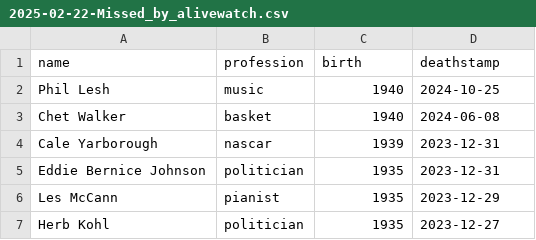
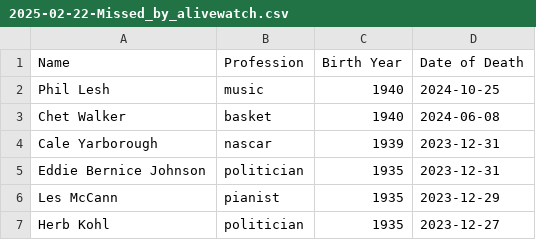
Before and after one commit to Viperiser/alivewatch, a CSV file: old_data/2025-02-22-Missed_by_alivewatch.csv, drawn as a sheet; only a part is shown.

```diff
--- a/old_data/2025-02-22-Missed_by_alivewatch.csv
+++ b/old_data/2025-02-22-Missed_by_alivewatch.csv
@@ -1,2 +1,2 @@
-name,profession,birth,deathstamp
+Name,Profession,Birth Year,Date of Death
 Phil Lesh,music,1940,2024-10-25
```
Also changed, not shown: old_data/2025-02-22-Died_under_watch.csv, 1 other file.
